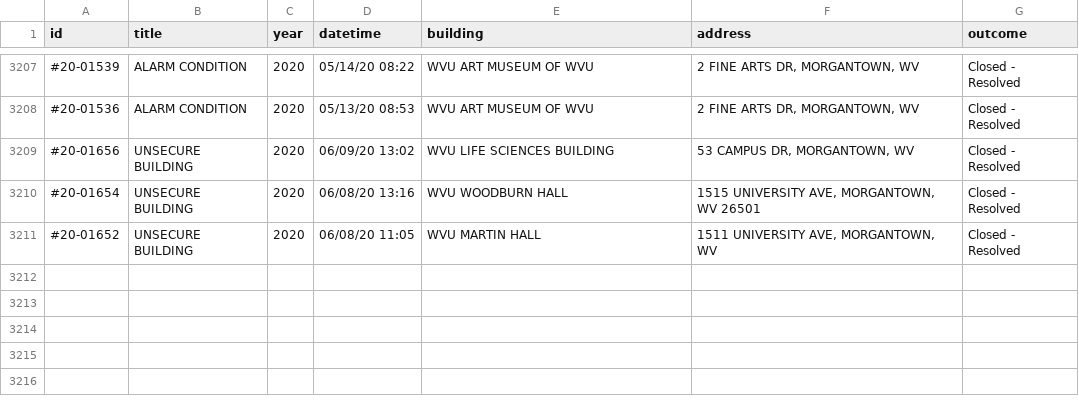
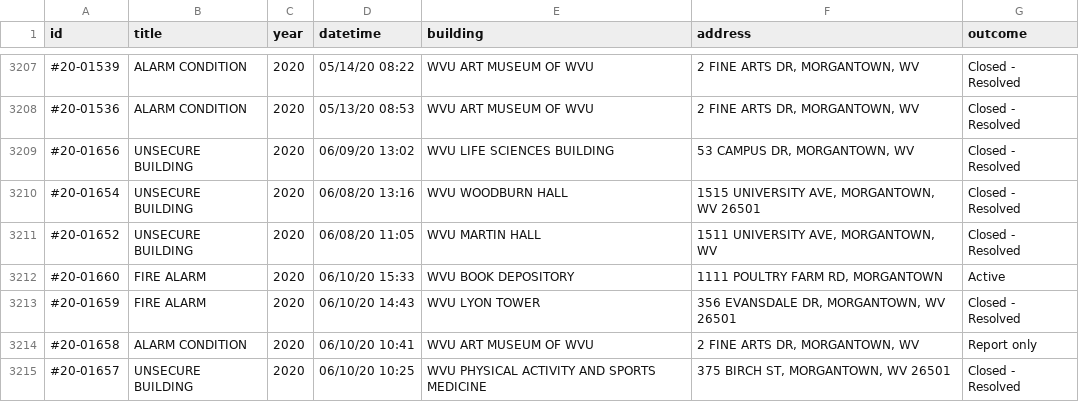
Before and after one commit to dwillis/wvu-projects, a CSV file: crime-log/crime_log.csv, drawn as a sheet; only a part is shown, gaps mark what is left out; the diff names each change by its address in the sheet, - before the commit and + after, or states it on an @@ line.

Commit message:
updated crimelog

```diff
--- a/crime-log/crime_log.csv
+++ b/crime-log/crime_log.csv
+row 3212: #20-01660 | FIRE ALARM | 2020 | 06/10/20 15:33 | WVU BOOK DEPOSITORY | 1111 POULTRY FARM RD, MORGANTOWN | Active
+row 3213: #20-01659 | FIRE ALARM | 2020 | 06/10/20 14:43 | WVU LYON TOWER | 356 EVANSDALE DR, MORGANTOWN, WV 26501 | Closed - Resolved
+row 3214: #20-01658 | ALARM CONDITION | 2020 | 06/10/20 10:41 | WVU ART MUSEUM OF WVU | 2 FINE ARTS DR, MORGANTOWN, WV | Report only
+row 3215: #20-01657 | UNSECURE BUILDING | 2020 | 06/10/20 10:25 | WVU PHYSICAL ACTIVITY AND SPORTS MEDICINE | 375 BIRCH ST, MORGANTOWN, WV 26501 | Closed - Resolved
```
